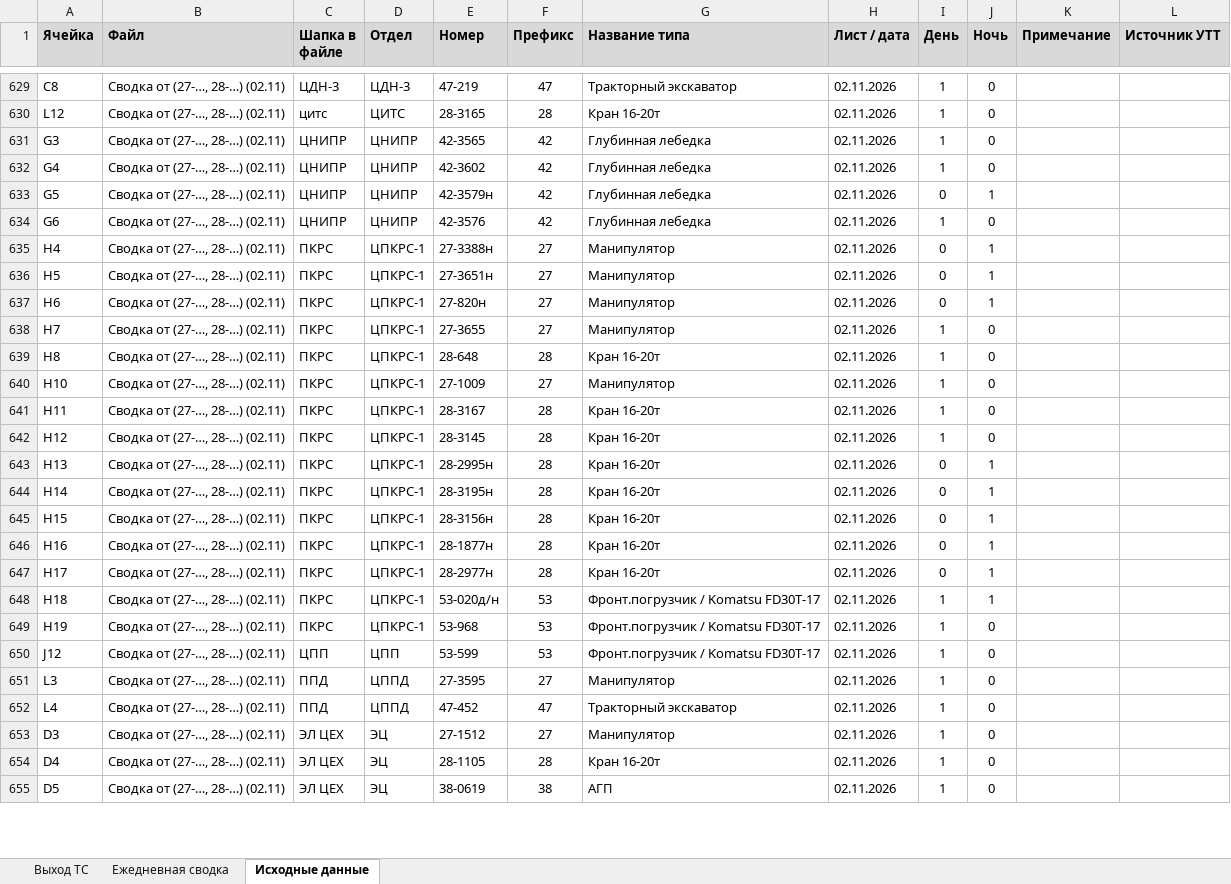
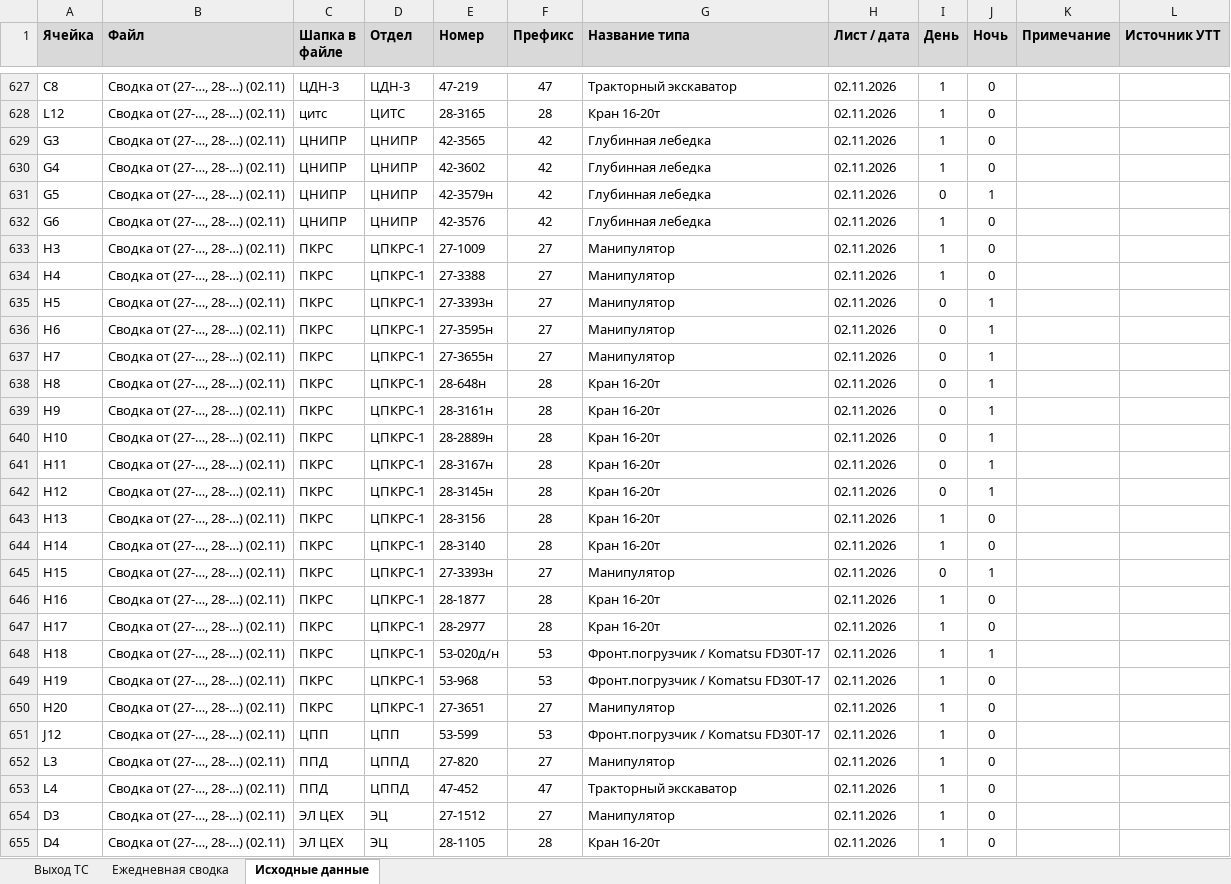
Before and after one commit to aura2889/summary, an Excel workbook: archive/2026-11-02/svod.xlsx, sheet Исходные данные, drawn as a sheet; only a part is shown, gaps mark what is left out; values as stored, in another font and other column widths than the file's, no borders; charts and pictures not drawn; removed rows and columns are numbered as before the commit, all else as after; the diff covers the shown part only; the diff names each change by its address in the sheet, - before the commit and + after, or states it on an @@ line.

```diff
--- a/archive/2026-11-02/svod.xlsx (sheet Исходные данные)
+++ b/archive/2026-11-02/svod.xlsx (sheet Исходные данные)
+row 633: H3 | Сводка от (27-…, 28-…) (02.11) | ПКРС | ЦПКРС-1 | 27-1009 | 27 | Манипулятор | 02.11.2026 | 1 | 0
-E634 (Номер): 27-3388н
+E634 (Номер): 27-3388
-I634 (День): 0
+I634 (День): 1
-J634 (Ночь): 1
+J634 (Ночь): 0
-E635 (Номер): 27-3651н
+E635 (Номер): 27-3393н
-E636 (Номер): 27-820н
+E636 (Номер): 27-3595н
-E637 (Номер): 27-3655
+E637 (Номер): 27-3655н
-I637:I638 (День): 1
+I637:I638 (День): 0
-J637:J638 (Ночь): 0
+J637:J638 (Ночь): 1
-E638 (Номер): 28-648
+E638 (Номер): 28-648н
+row 639: H9 | Сводка от (27-…, 28-…) (02.11) | ПКРС | ЦПКРС-1 | 28-3161н | 28 | Кран 16-20т | 02.11.2026 | 0 | 1
-E640 (Номер): 27-1009
+E640 (Номер): 28-2889н
-F640 (Префикс): 27
+F640 (Префикс): 28
-G640 (Название типа): Манипулятор
+G640 (Название типа): Кран 16-20т
-I640:I642 (День): 1
+I640:I642 (День): 0
-J640:J642 (Ночь): 0
+J640:J642 (Ночь): 1
-E641 (Номер): 28-3167
+E641 (Номер): 28-3167н
-E642 (Номер): 28-3145
+E642 (Номер): 28-3145н
-E643 (Номер): 28-2995н
+E643 (Номер): 28-3156
-I643:I644 (День): 0
+I643:I644 (День): 1
-J643:J644 (Ночь): 1
+J643:J644 (Ночь): 0
-E644 (Номер): 28-3195н
+E644 (Номер): 28-3140
-E645 (Номер): 28-3156н
+E645 (Номер): 27-3393н
-F645 (Префикс): 28
+F645 (Префикс): 27
-G645 (Название типа): Кран 16-20т
+G645 (Название типа): Манипулятор
-E646 (Номер): 28-1877н
+E646 (Номер): 28-1877
-I646:I647 (День): 0
+I646:I647 (День): 1
-J646:J647 (Ночь): 1
+J646:J647 (Ночь): 0
-E647 (Номер): 28-2977н
+E647 (Номер): 28-2977
+row 650: H20 | Сводка от (27-…, 28-…) (02.11) | ПКРС | ЦПКРС-1 | 27-3651 | 27 | Манипулятор | 02.11.2026 | 1 | 0
-E652 (Номер): 27-3595
+E652 (Номер): 27-820
-row 655: D5 | Сводка от (27-…, 28-…) (02.11) | ЭЛ ЦЕХ | ЭЦ | 38-0619 | 38 | АГП | 02.11.2026 | 1 | 0
```
Also changed, not shown: 1 added row, 2 removed rows and 19 edited cells elsewhere in this sheet, sheet Ежедневная сводка, sheet Выход ТС, formulas that keep their value, 4 other files.
